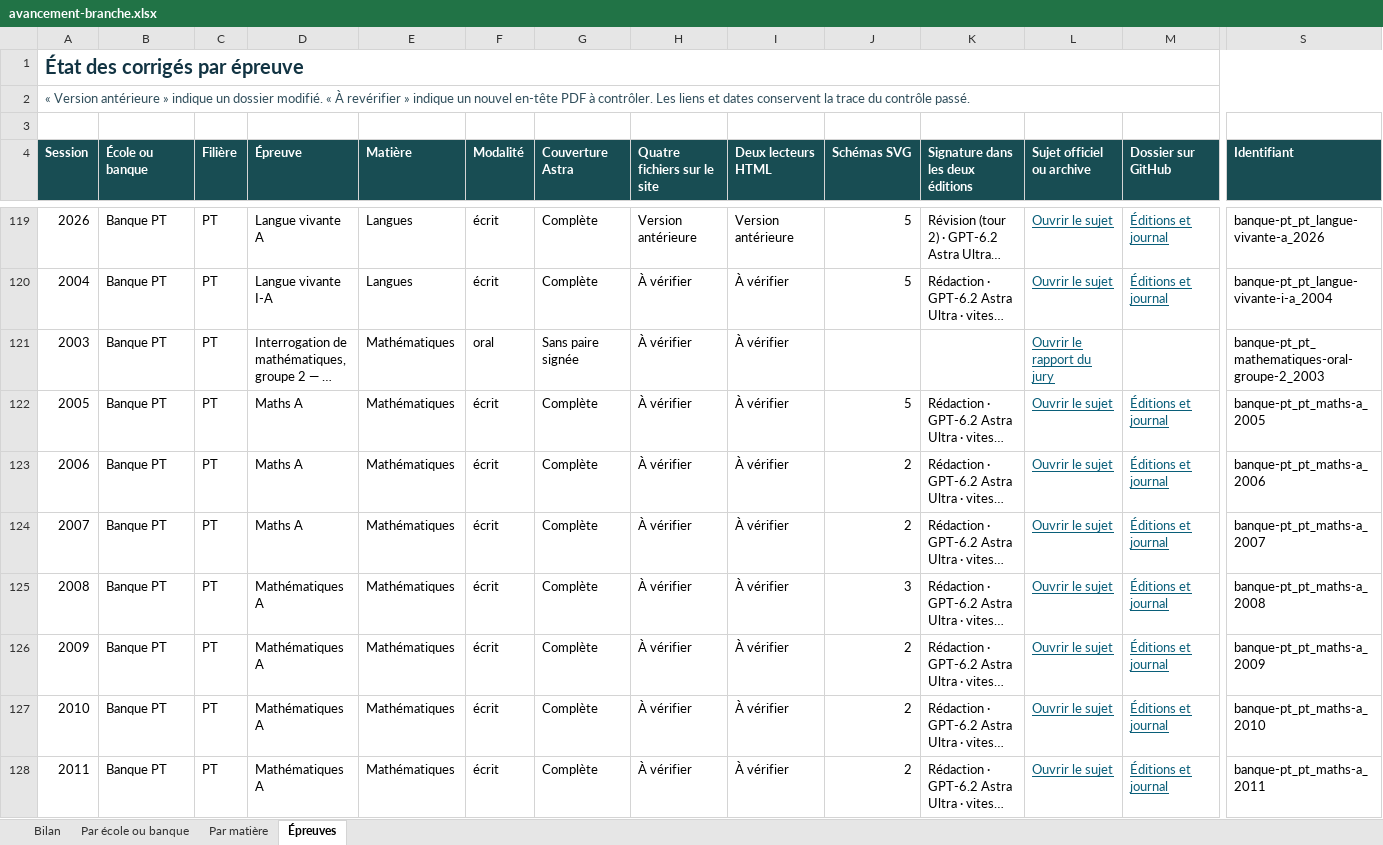
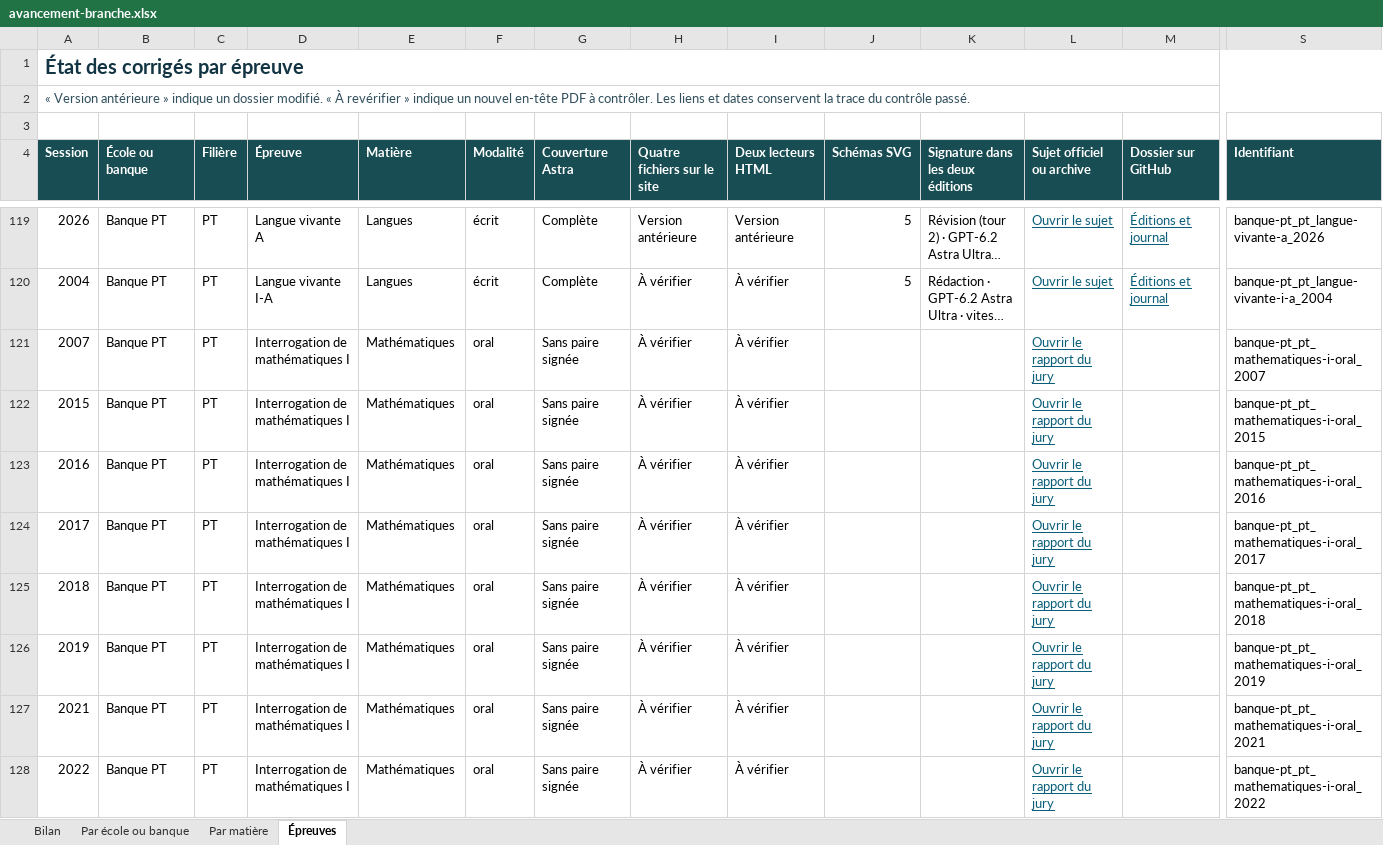
Before and after one commit to knoel99/corriges-concours, an Excel workbook: campagnes/x-ens/bilans/classeurs/avancement-branche.xlsx, sheet Épreuves, drawn as a sheet; only a part is shown, gaps mark what is left out; the shorter side is filled out with more unchanged rows; long unchanged cells end in …; values as stored, in another font and other column widths than the file's, no borders; conditional formats not drawn; rows hold the shown columns only; the diff covers the shown part only; the diff names each change by its address in the sheet, - before the commit and + after, or states it on an @@ line.

Commit message:
Actualise le bilan consolidé des écoles et des banques

```diff
--- a/campagnes/x-ens/bilans/classeurs/avancement-branche.xlsx (sheet Épreuves)
+++ b/campagnes/x-ens/bilans/classeurs/avancement-branche.xlsx (sheet Épreuves)
+row 121: 2007 | Banque PT | PT | Interrogation de mathématiques I | Mathématiques | oral | Sans paire signée | À vérifier | À vérifier |  |  | Ouvrir le rapport du jury |  | banque-pt_pt_mathematiques-i-oral_2007
+row 122: 2015 | Banque PT | PT | Interrogation de mathématiques I | Mathématiques | oral | Sans paire signée | À vérifier | À vérifier |  |  | Ouvrir le rapport du jury |  | banque-pt_pt_mathematiques-i-oral_2015
+row 123: 2016 | Banque PT | PT | Interrogation de mathématiques I | Mathématiques | oral | Sans paire signée | À vérifier | À vérifier |  |  | Ouvrir le rapport du jury |  | banque-pt_pt_mathematiques-i-oral_2016
+row 124: 2017 | Banque PT | PT | Interrogation de mathématiques I | Mathématiques | oral | Sans paire signée | À vérifier | À vérifier |  |  | Ouvrir le rapport du jury |  | banque-pt_pt_mathematiques-i-oral_2017
+row 125: 2018 | Banque PT | PT | Interrogation de mathématiques I | Mathématiques | oral | Sans paire signée | À vérifier | À vérifier |  |  | Ouvrir le rapport du jury |  | banque-pt_pt_mathematiques-i-oral_2018
+row 126: 2019 | Banque PT | PT | Interrogation de mathématiques I | Mathématiques | oral | Sans paire signée | À vérifier | À vérifier |  |  | Ouvrir le rapport du jury |  | banque-pt_pt_mathematiques-i-oral_2019
+row 127: 2021 | Banque PT | PT | Interrogation de mathématiques I | Mathématiques | oral | Sans paire signée | À vérifier | À vérifier |  |  | Ouvrir le rapport du jury |  | banque-pt_pt_mathematiques-i-oral_2021
+row 128: 2022 | Banque PT | PT | Interrogation de mathématiques I | Mathématiques | oral | Sans paire signée | À vérifier | À vérifier |  |  | Ouvrir le rapport du jury |  | banque-pt_pt_mathematiques-i-oral_2022
```
Also changed, not shown: 7 added rows and 172 edited cells elsewhere in this sheet, sheet Bilan, sheet Par matière, sheet Par école ou banque, 5 other files.
